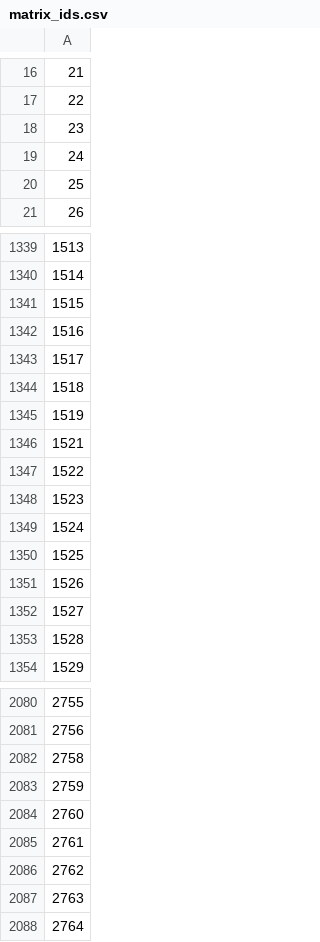
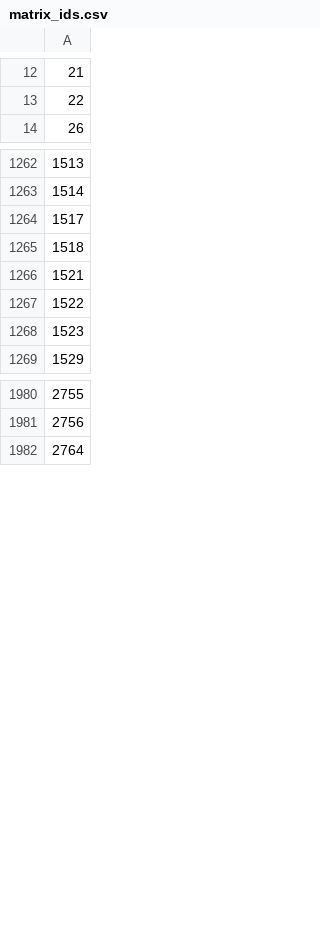
Before and after one commit to TheSlimvReal/PSE---LA-meets-ML, a CSV file: modules/model/collector_module/matrix_ids.csv, drawn as a sheet; only a part is shown, gaps mark what is left out; the diff covers the shown part only.

```diff
--- a/modules/model/collector_module/matrix_ids.csv
+++ b/modules/model/collector_module/matrix_ids.csv
@@ -17,5 +13,2 @@
 22
-23
-24
-25
 26
@@ -1340,7 +1263,4 @@
 1514
-1515
-1516
 1517
 1518
-1519
 1521
@@ -1348,7 +1268,2 @@
 1523
-1524
-1525
-1526
-1527
-1528
 1529
@@ -2081,8 +1981,2 @@
 2756
-2758
-2759
-2760
-2761
-2762
-2763
 2764
```
Also changed, not shown: 89 removed rows elsewhere in this file, 4 other files.
